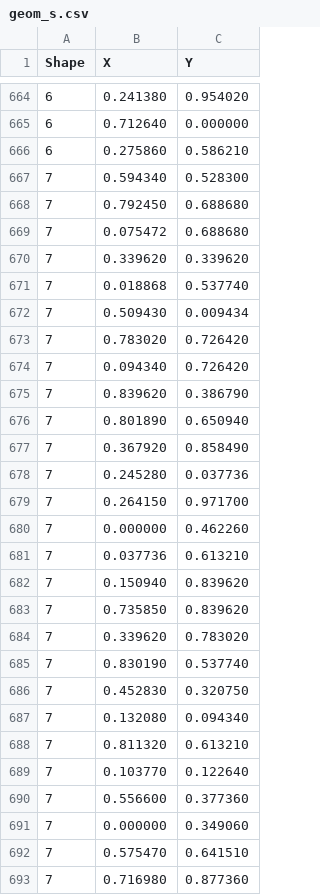
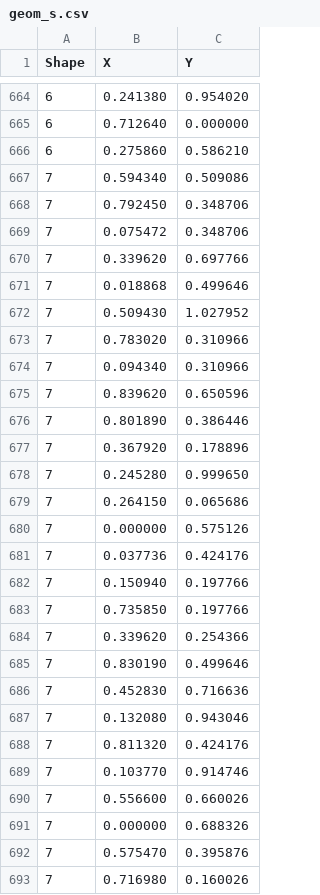
Before and after one commit to 0todd0000/lmfree2d, a CSV file: Data/Horseshoe/geom_s.csv, drawn as a sheet; only a part is shown, gaps mark what is left out; the diff covers the shown part only.

```diff
--- a/Data/Horseshoe/geom_s.csv
+++ b/Data/Horseshoe/geom_s.csv
@@ -666,28 +666,28 @@ Shape,X,Y
 6,0.275860,0.586210
-7,0.594340,0.528300
-7,0.792450,0.688680
-7,0.075472,0.688680
-7,0.339620,0.339620
-7,0.018868,0.537740
-7,0.509430,0.009434
-7,0.783020,0.726420
-7,0.094340,0.726420
-7,0.839620,0.386790
-7,0.801890,0.650940
-7,0.367920,0.858490
-7,0.245280,0.037736
-7,0.264150,0.971700
-7,0.000000,0.462260
-7,0.037736,0.613210
-7,0.150940,0.839620
-7,0.735850,0.839620
-7,0.339620,0.783020
-7,0.830190,0.537740
-7,0.452830,0.320750
-7,0.132080,0.094340
-7,0.811320,0.613210
-7,0.103770,0.122640
-7,0.556600,0.377360
-7,0.000000,0.349060
-7,0.575470,0.641510
-7,0.716980,0.877360
+7,0.594340,0.509086
+7,0.792450,0.348706
+7,0.075472,0.348706
+7,0.339620,0.697766
+7,0.018868,0.499646
+7,0.509430,1.027952
+7,0.783020,0.310966
+7,0.094340,0.310966
+7,0.839620,0.650596
+7,0.801890,0.386446
+7,0.367920,0.178896
+7,0.245280,0.999650
+7,0.264150,0.065686
+7,0.000000,0.575126
+7,0.037736,0.424176
+7,0.150940,0.197766
+7,0.735850,0.197766
+7,0.339620,0.254366
+7,0.830190,0.499646
+7,0.452830,0.716636
+7,0.132080,0.943046
+7,0.811320,0.424176
+7,0.103770,0.914746
+7,0.556600,0.660026
+7,0.000000,0.688326
+7,0.575470,0.395876
+7,0.716980,0.160026
```
Also changed, not shown: 81 edited cells elsewhere in this file, Data/Flatfish/geom_s.csv, Data/Hammer/geom_s.csv, 2 other files.
